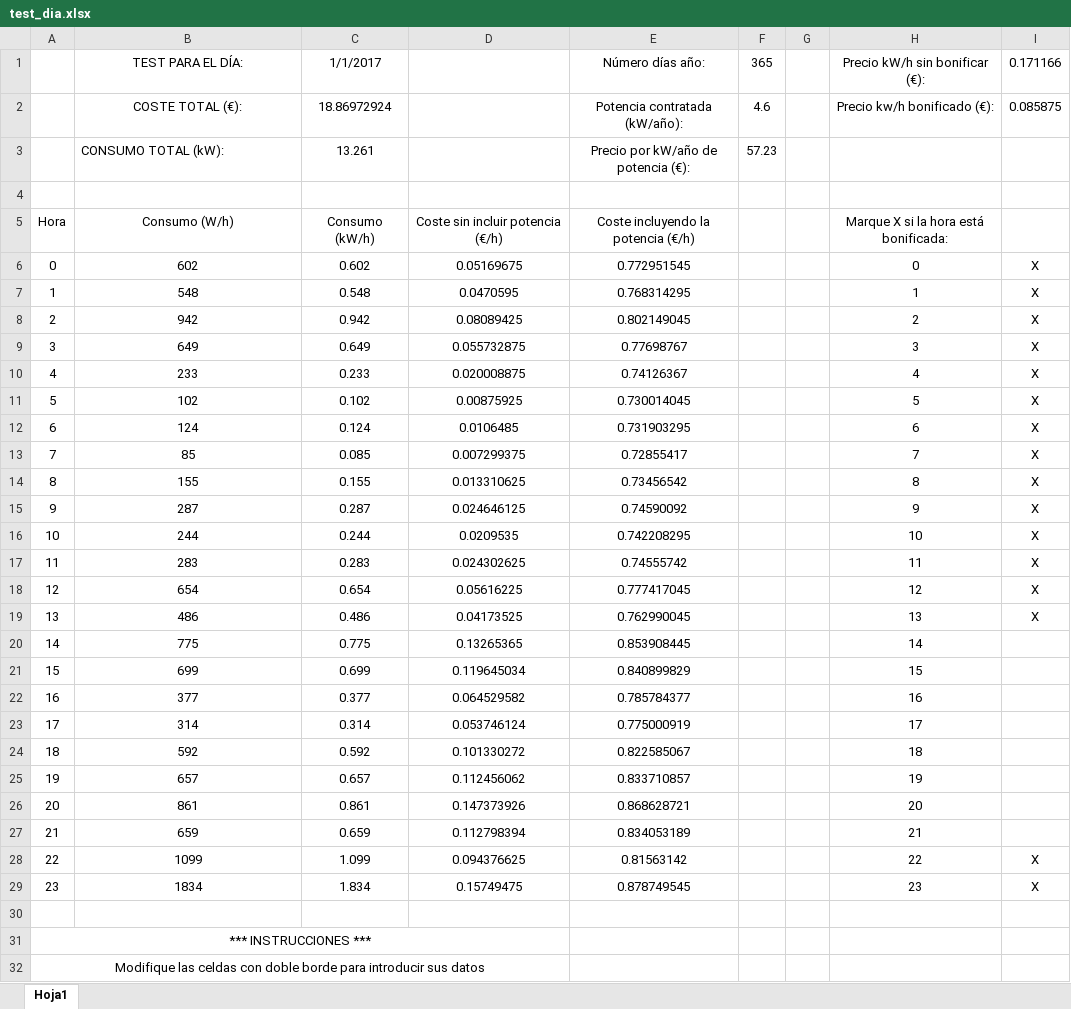
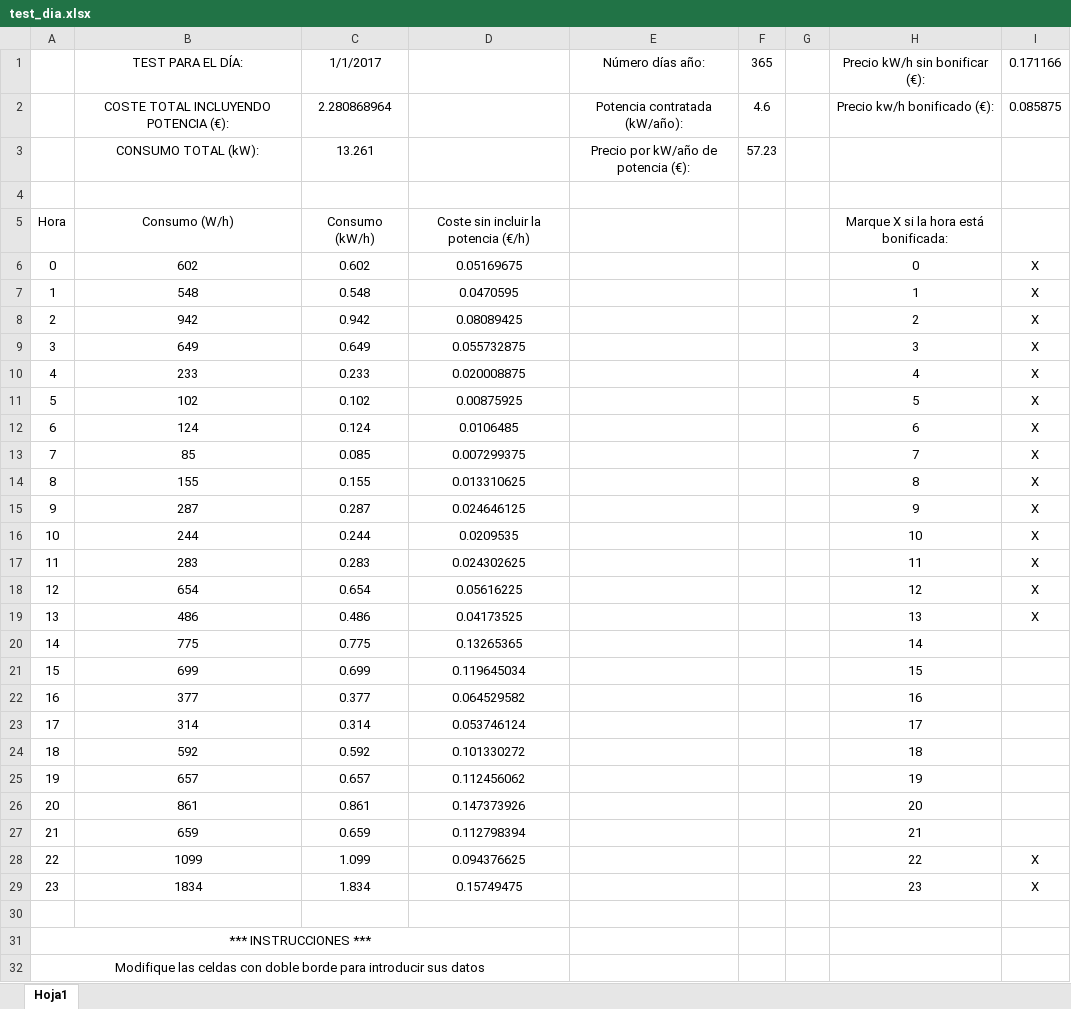
Before and after one commit to mvarona/iberdrolux, an Excel workbook: test_dia.xlsx, sheet Hoja1, drawn as a sheet; values as stored, in another font and other column widths than the file's, no borders; the diff names each change by its address in the sheet, - before the commit and + after, or states it on an @@ line.

Commit message:
Fixed bug on xlsx formula. Tested script, working fine

```diff
--- a/test_dia.xlsx (sheet Hoja1)
+++ b/test_dia.xlsx (sheet Hoja1)
-B2: COSTE TOTAL (€):
+B2: COSTE TOTAL INCLUYENDO POTENCIA (€):
-C2: 18.86972924
+C2: 2.280868964
-B3 alignment: left
+B3 alignment: center
-D5: Coste sin incluir potencia (€/h)
+D5: Coste sin incluir la potencia (€/h)
-E5: Coste incluyendo la potencia (€/h)
+E5: (empty)
-E6: 0.772951545
+E6: (empty)
-E7: 0.768314295
+E7: (empty)
-E8: 0.802149045
+E8: (empty)
-E9: 0.77698767
+E9: (empty)
-E10: 0.74126367
+E10: (empty)
-E11: 0.730014045
+E11: (empty)
-E12: 0.731903295
+E12: (empty)
-E13: 0.72855417
+E13: (empty)
-E14: 0.73456542
+E14: (empty)
-E15: 0.74590092
+E15: (empty)
-E16: 0.742208295
+E16: (empty)
-E17: 0.74555742
+E17: (empty)
-E18: 0.777417045
+E18: (empty)
-E19: 0.762990045
+E19: (empty)
-E20: 0.853908445
+E20: (empty)
-E21: 0.840899829
+E21: (empty)
-E22: 0.785784377
+E22: (empty)
-E23: 0.775000919
+E23: (empty)
-E24: 0.822585067
+E24: (empty)
-E25: 0.833710857
+E25: (empty)
-E26: 0.868628721
+E26: (empty)
-E27: 0.834053189
+E27: (empty)
-E28: 0.81563142
+E28: (empty)
-E29: 0.878749545
+E29: (empty)
```
Also changed, not shown: formulas that keep their value, 1 other file.
